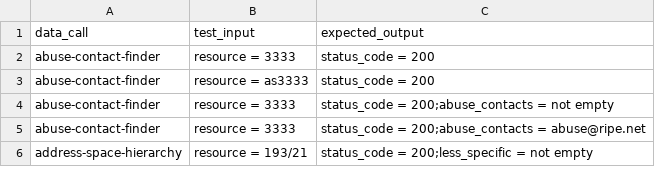
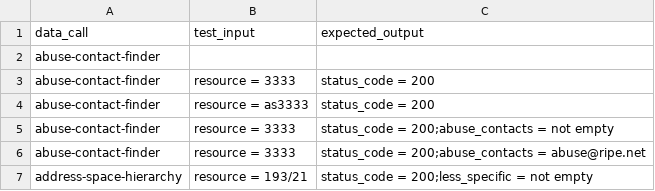
Before and after one commit to bahadirbasaran/TESTstat, a CSV file: data/test_cases.csv, drawn as a sheet; only a part is shown.

Commit message:
Implemented data version comparison, refactored and enriched test generation

```diff
--- a/data/test_cases.csv
+++ b/data/test_cases.csv
@@ -1,2 +1,3 @@
 data_call,test_input,expected_output
+abuse-contact-finder,
 abuse-contact-finder,resource = 3333,status_code = 200
```
Also changed, not shown: 12 other files.
